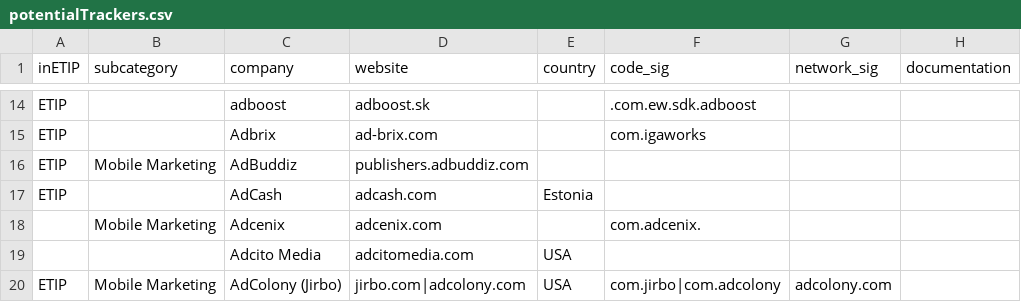
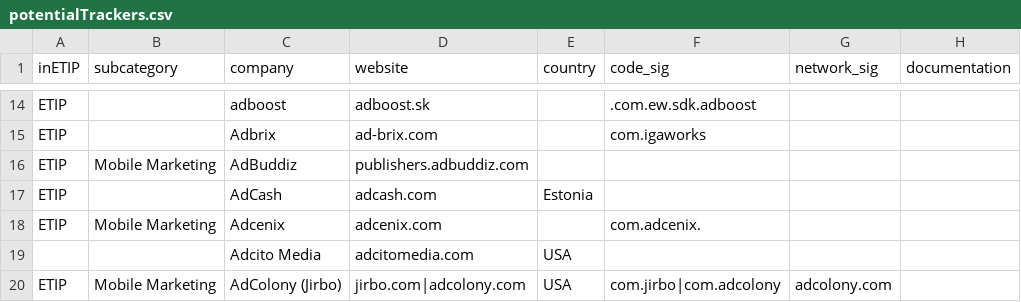
Before and after one commit to jawz101/potentialTrackers, a CSV file: potentialTrackers.csv, drawn as a sheet; only a part is shown, gaps mark what is left out.

Commit message:
Update potentialTrackers.csv

```diff
--- a/potentialTrackers.csv
+++ b/potentialTrackers.csv
@@ -17,3 +17,3 @@ ETIP,Mobile Marketing,AdBuddiz,publishers.adbuddiz.com,,,,
 ETIP,,AdCash,adcash.com,Estonia,,,
-,Mobile Marketing,Adcenix,adcenix.com,,com.adcenix.,,
+ETIP,Mobile Marketing,Adcenix,adcenix.com,,com.adcenix.,,
 ,,Adcito Media,adcitomedia.com,USA,,,
```
